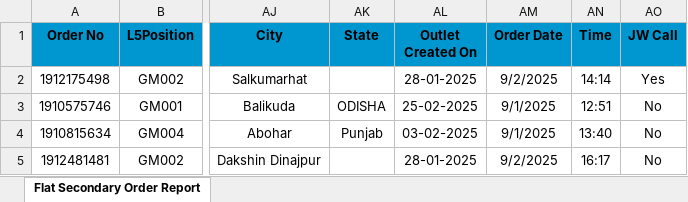
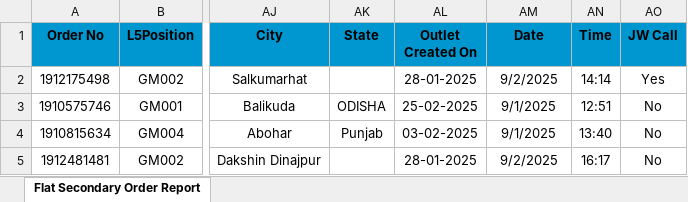
Before and after one commit to amitsharmacflms-SMC/orders-dashboard, an Excel workbook: Secondary.xlsx, sheet Flat Secondary Order Report, drawn as a sheet; only a part is shown, gaps mark what is left out; values as stored, in another font and other column widths than the file's, no borders; the diff names each change by its address in the sheet, - before the commit and + after, or states it on an @@ line.

```diff
--- a/Secondary.xlsx (sheet Flat Secondary Order Report)
+++ b/Secondary.xlsx (sheet Flat Secondary Order Report)
-AM1: Order Date
+AM1: Date
```
Also changed, not shown: 2 other files.
